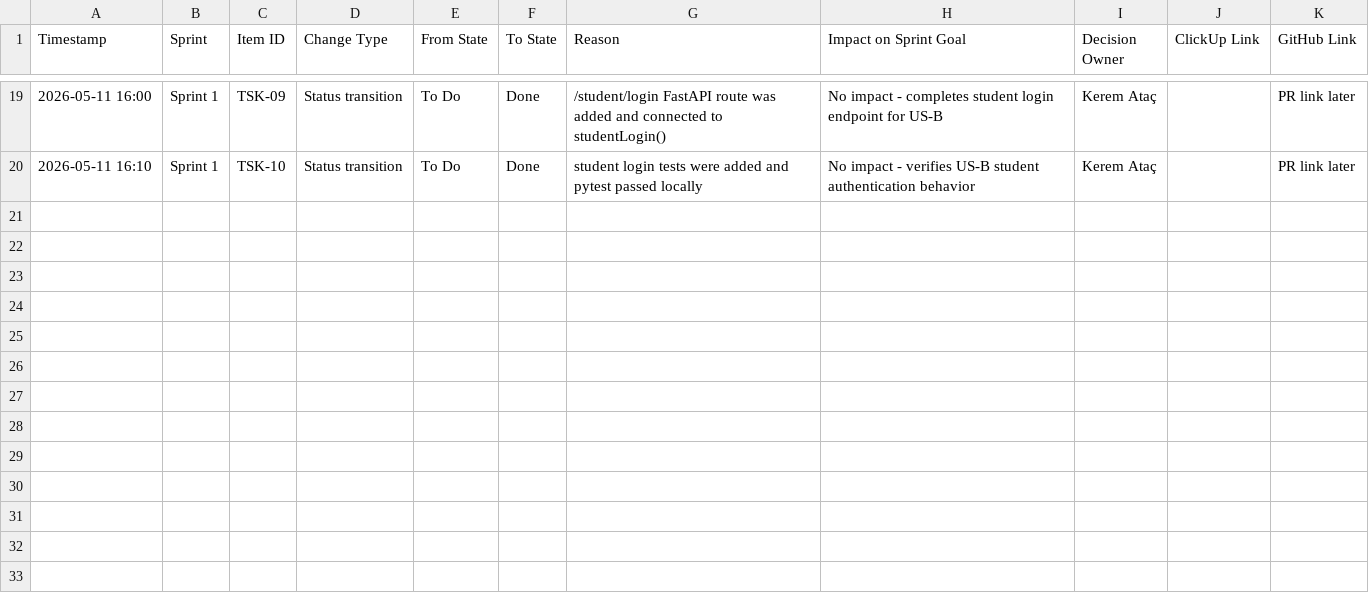
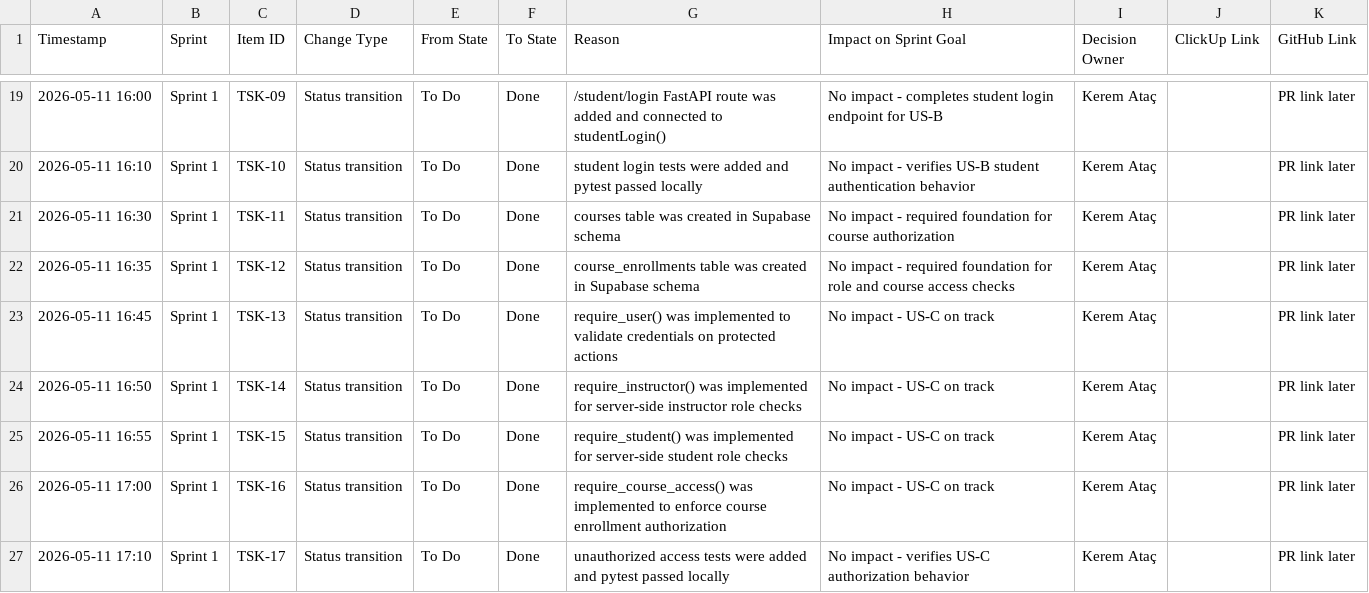
Before and after one commit to Kremelim/LLMProject, a CSV file: evidence/G00_S1_SCOPE_CHANGE_LOG_2026-05-11.csv, drawn as a sheet; only a part is shown, gaps mark what is left out; the diff names each change by its address in the sheet, - before the commit and + after, or states it on an @@ line.

Commit message:
[US-C][TSK-13-TSK-17] Add authorization helpers and tests

```diff
--- a/evidence/G00_S1_SCOPE_CHANGE_LOG_2026-05-11.csv
+++ b/evidence/G00_S1_SCOPE_CHANGE_LOG_2026-05-11.csv
+row 21: 2026-05-11 16:30 | Sprint 1 | TSK-11 | Status transition | To Do | Done | courses table was created in Supabase schema | No impact - required foundation for course authorization | Kerem Ataç |  | PR link later
+row 22: 2026-05-11 16:35 | Sprint 1 | TSK-12 | Status transition | To Do | Done | course_enrollments table was created in Supabase schema | No impact - required foundation for role and course access checks | Kerem Ataç |  | PR link later
+row 23: 2026-05-11 16:45 | Sprint 1 | TSK-13 | Status transition | To Do | Done | require_user() was implemented to validate credentials on protected actions | No impact - US-C on track | Kerem Ataç |  | PR link later
+row 24: 2026-05-11 16:50 | Sprint 1 | TSK-14 | Status transition | To Do | Done | require_instructor() was implemented for server-side instructor role checks | No impact - US-C on track | Kerem Ataç |  | PR link later
+row 25: 2026-05-11 16:55 | Sprint 1 | TSK-15 | Status transition | To Do | Done | require_student() was implemented for server-side student role checks | No impact - US-C on track | Kerem Ataç |  | PR link later
+row 26: 2026-05-11 17:00 | Sprint 1 | TSK-16 | Status transition | To Do | Done | require_course_access() was implemented to enforce course enrollment authorization | No impact - US-C on track | Kerem Ataç |  | PR link later
+row 27: 2026-05-11 17:10 | Sprint 1 | TSK-17 | Status transition | To Do | Done | unauthorized access tests were added and pytest passed locally | No impact - verifies US-C authorization behavior | Kerem Ataç |  | PR link later
```
Also changed, not shown: evidence/G00_S1_SPRINT_BACKLOG_2026-05-11.csv, 2 other files.
